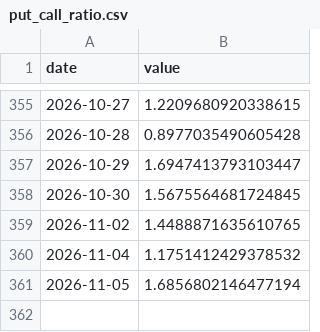
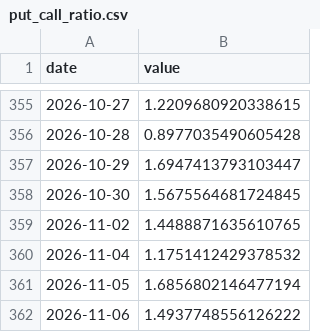
Before and after one commit to kentayoshida/Japanese-Fear-and-Greed-Index, a CSV file: web/public/data/series/put_call_ratio.csv, drawn as a sheet; only a part is shown, gaps mark what is left out; the diff names each change by its address in the sheet, - before the commit and + after, or states it on an @@ line.

```diff
--- a/web/public/data/series/put_call_ratio.csv
+++ b/web/public/data/series/put_call_ratio.csv
+row 362: 2026-11-06 | 1.4937748556126222
```
Also changed, not shown: web/public/data/series/advance_decline.csv, web/public/data/series/margin_pl_ratio.csv, 8 other files.
